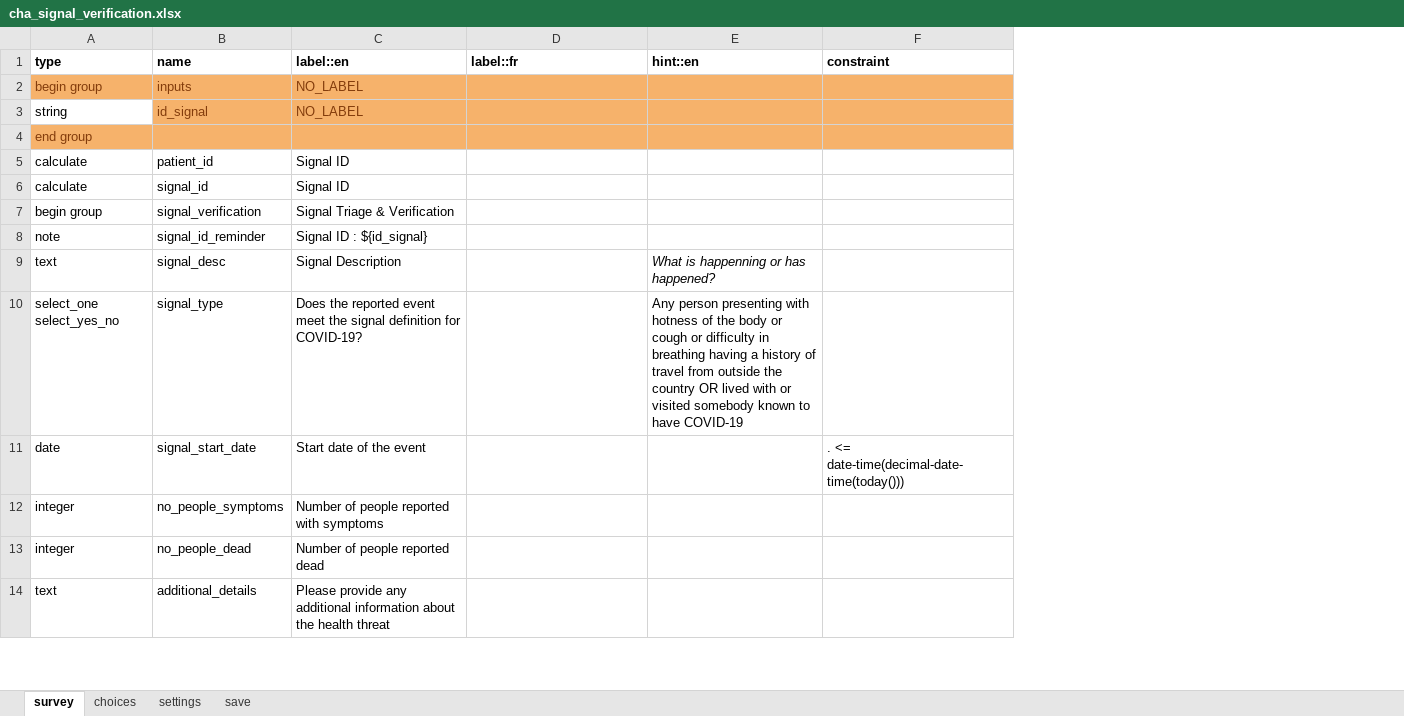
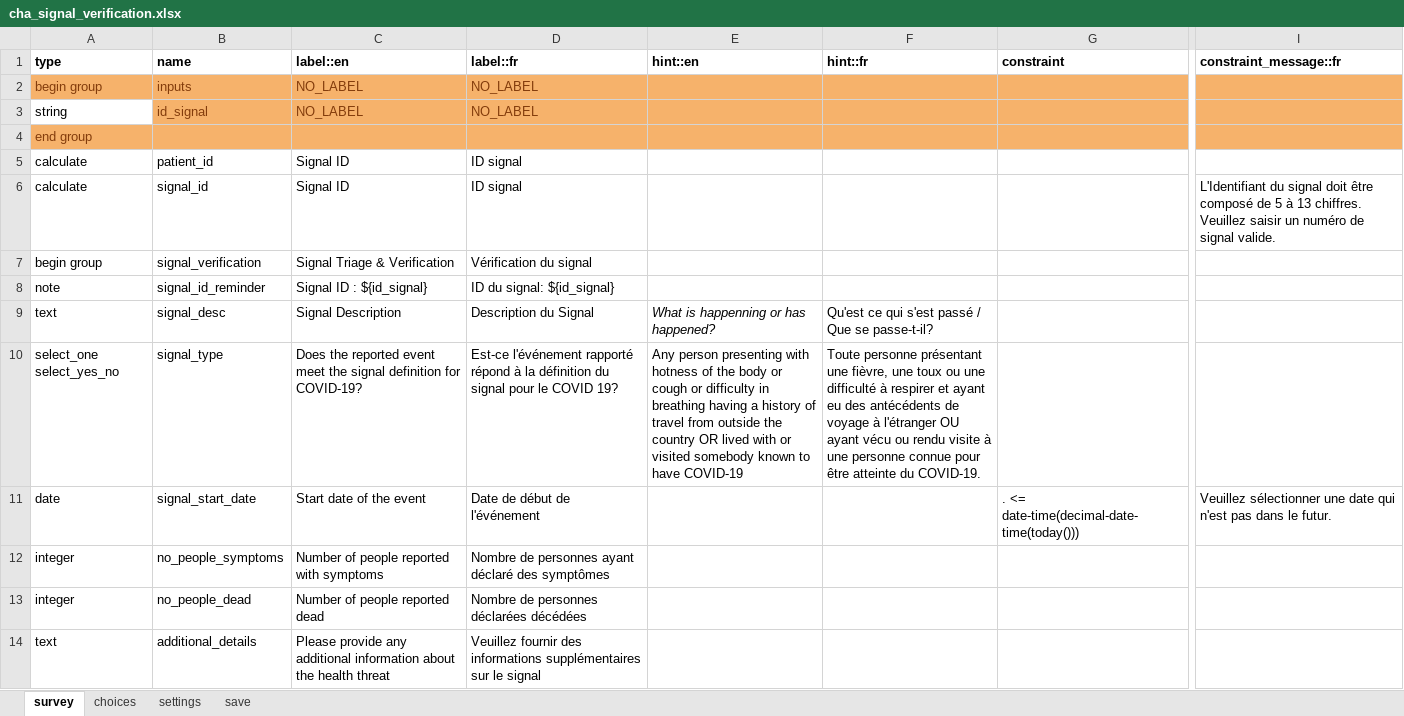
Before and after one commit to medic/config-covid, an Excel workbook: forms/app/cha_signal_verification.xlsx, sheet survey, drawn as a sheet; only a part is shown, gaps mark what is left out; values as stored, in another font and other column widths than the file's, no borders; conditional formats not drawn; the diff covers the shown part only; the diff names each change by its address in the sheet, - before the commit and + after, or states it on an @@ line.

Commit message:
cebs french tanslations

```diff
--- a/forms/app/cha_signal_verification.xlsx (sheet survey)
+++ b/forms/app/cha_signal_verification.xlsx (sheet survey)
+column F (hint::fr), rows 9-10: Qu'est ce qui s'est passé / Que se passe-t-il? | Toute personne présentant une fièvre, une toux ou une difficulté à respirer et ayant eu des antécédents de voyage à l'étranger OU ayant vécu ou rendu visite à une personne connue pour être atteinte du COVID-19.
+column I (constraint_message::fr), rows 6-11: L'Identifiant du signal doit être composé de 5 à 13 chiffres. Veuillez saisir un numéro de signal valide. |  |  |  |  | Veuillez sélectionner une date qui n'est pas dans le futur.
-D2:D3 (label::fr): (empty)
+D2:D3 (label::fr): NO_LABEL
-D5:D6 (label::fr): (empty)
+D5:D6 (label::fr): ID signal
-D7 (label::fr): (empty)
+D7 (label::fr): Vérification du signal
-D8 (label::fr): (empty)
+D8 (label::fr): ID du signal: ${id_signal}
-D9 (label::fr): (empty)
+D9 (label::fr): Description du Signal
-D10 (label::fr): (empty)
+D10 (label::fr): Est-ce l'événement rapporté répond à la définition du signal pour le COVID 19?
-D11 (label::fr): (empty)
+D11 (label::fr): Date de début de l'événement
-D12 (label::fr): (empty)
+D12 (label::fr): Nombre de personnes ayant déclaré des symptômes
-D13 (label::fr): (empty)
+D13 (label::fr): Nombre de personnes déclarées décédées
-D14 (label::fr): (empty)
+D14 (label::fr): Veuillez fournir des informations supplémentaires sur le signal
```
Also changed, not shown: 11 edited cells and cell formats elsewhere in this sheet, sheet choices, forms/app/scdsc_investigation.xlsx, 5 other files.
